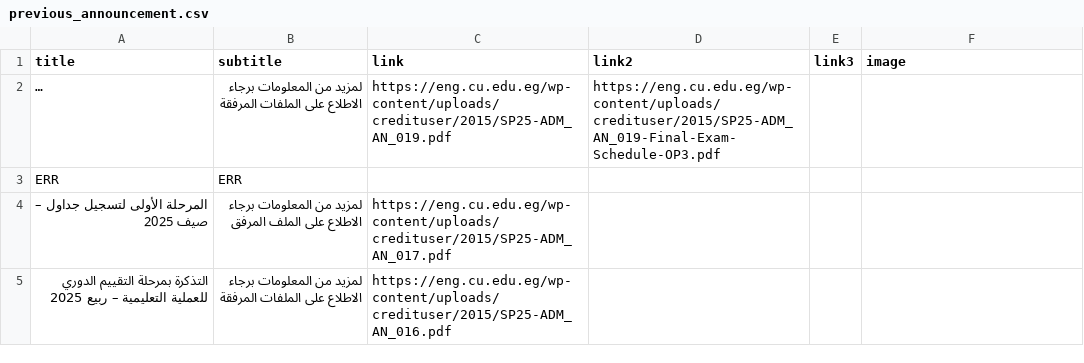
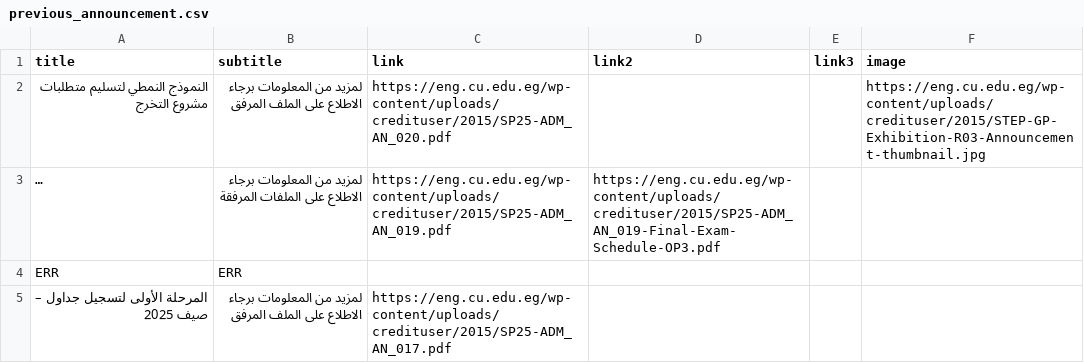
Before and after one commit to yousefwmorsy/cufe-step-updates, a CSV file: previous_announcement.csv, drawn as a sheet; only a part is shown; the shorter side is filled out with more unchanged rows; long unchanged cells end in …; the diff names each change by its address in the sheet, - before the commit and + after, or states it on an @@ line.

```diff
--- a/previous_announcement.csv
+++ b/previous_announcement.csv
+row 2: النموذج النمطي لتسليم متطلبات مشروع التخرج | لمزيد من المعلومات برجاء الاطلاع على الملف المرفق | https://eng.cu.edu.eg/wp-content/uploads/credituser/2015/SP25-ADM_AN_020.pdf |  |  | https://eng.cu.edu.eg/wp-content/uploads/credituser/2015/STEP-GP-Exhibition-R03-Announcement-thumbnail.jpg
```
Also changed, not shown: difference.csv.
